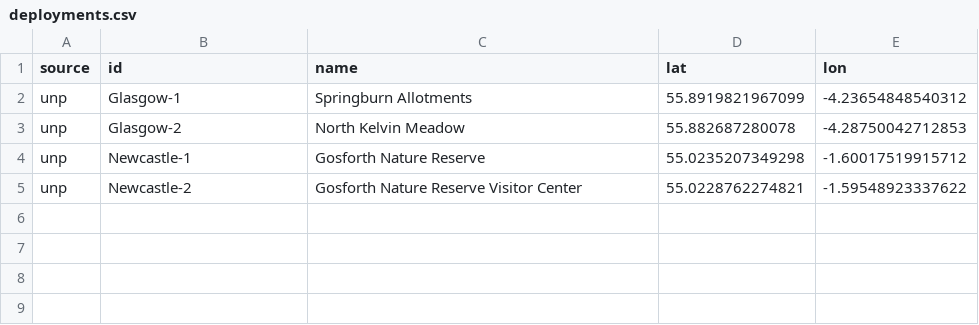
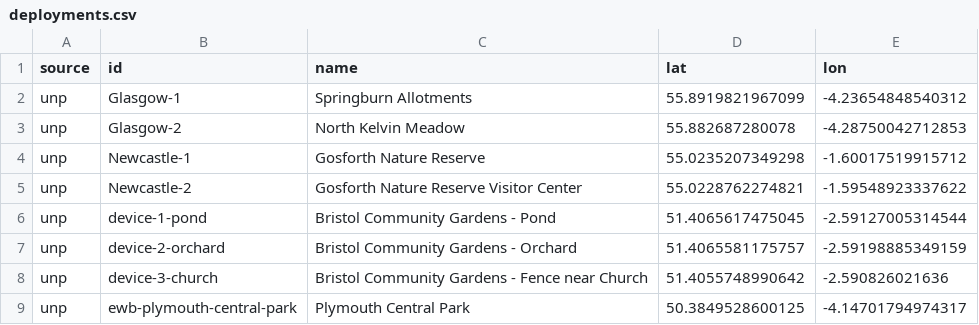
Before and after one commit to NaturalHistoryMuseum/audioblast_ingest, a CSV file: deployments.csv, drawn as a sheet.

Commit message:
Update deployments.

```diff
--- a/deployments.csv
+++ b/deployments.csv
@@ -5 +5,5 @@
 "unp","Newcastle-2","Gosforth Nature Reserve Visitor Center","55.0228762274821","-1.59548923337622"
+"unp","device-1-pond","Bristol Community Gardens - Pond","51.4065617475045","-2.59127005314544"
+"unp","device-2-orchard","Bristol Community Gardens - Orchard","51.4065581175757","-2.59198885349159"
+"unp","device-3-church","Bristol Community Gardens - Fence near Church","51.4055748990642","-2.590826021636"
+"unp","ewb-plymouth-central-park","Plymouth Central Park","50.3849528600125","-4.14701794974317"
```
